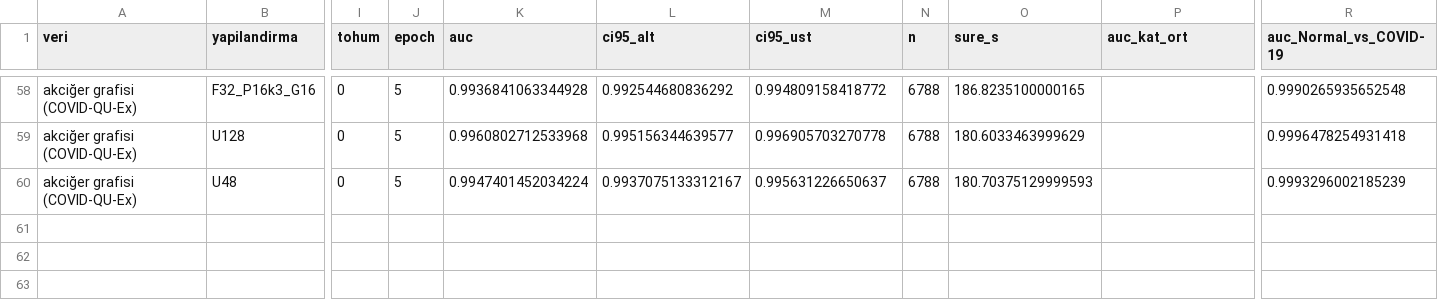
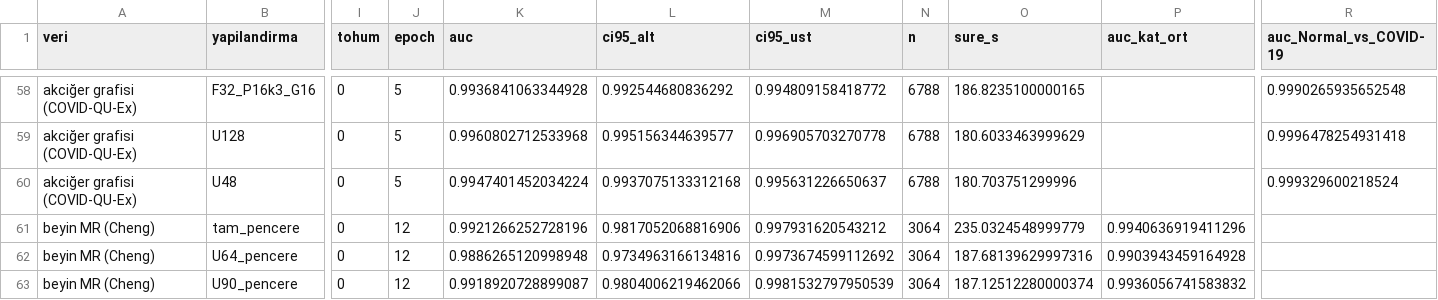
Before and after one commit to Yabgun/roi-leakage, a CSV file: results/tables/cozum_bilgi.csv, drawn as a sheet; only a part is shown, gaps mark what is left out; rows hold the shown columns only; the diff names each change by its address in the sheet, - before the commit and + after, or states it on an @@ line.

Commit message:
Cozum Adim 1: beyin ROI penceresi referanslari (tohum 0) ve guncel sekil
- tam_pencere 0.9921 (tam 0.9825), U64_pencere 0.9886 (U64 0.9836),
  U90_pencere 0.9919 (U90 0.9893): beyinde kazancin buyuk kismi ROI konum ve
  boyut bilgisinden
- ROI bilgisi iki tarafta da varken: F32_G16 (1283 deger) 0.9924 ~ U90_pencere
  (8103) 0.9919 ~ tam_pencere (50179) 0.9921; F64_G32 (5123) 0.9935 > U64_pencere
  (4099) 0.9886. Odaklamanin katkisi verimlilik: ayni bilgiye 6-40 kat az sifreli
  degerle, ROI bilgisini sizdirmadan. Tek tohum; guven araliklari ortusuyor.
- Sekil: y ekseni veriye gore, es ornekli + ROI penceresi ayri seri

```diff
--- a/results/tables/cozum_bilgi.csv
+++ b/results/tables/cozum_bilgi.csv
-L60 (ci95_alt): 0.9937075133312167
+L60 (ci95_alt): 0.9937075133312168
-O60 (sure_s): 180.70375129999593
+O60 (sure_s): 180.703751299996
-R60 (auc_Normal_vs_COVID-19): 0.9993296002185239
+R60 (auc_Normal_vs_COVID-19): 0.999329600218524
+row 61: beyin MR (Cheng) | tam_pencere | 0 | 12 | 0.9921266252728196 | 0.9817052068816906 | 0.997931620543212 | 3064 | 235.0324548999779 | 0.9940636919411296
+row 62: beyin MR (Cheng) | U64_pencere | 0 | 12 | 0.9886265120998948 | 0.9734963166134816 | 0.9973674599112692 | 3064 | 187.68139629997316 | 0.9903943459164928
+row 63: beyin MR (Cheng) | U90_pencere | 0 | 12 | 0.9918920728899087 | 0.9804006219462066 | 0.9981532797950539 | 3064 | 187.12512280000374 | 0.9936056741583832
```
Also changed, not shown: 2 other files.
